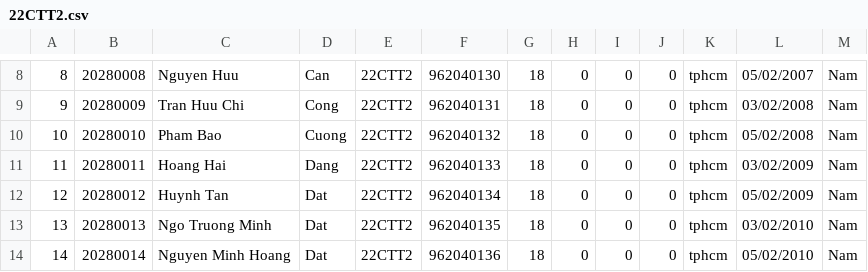
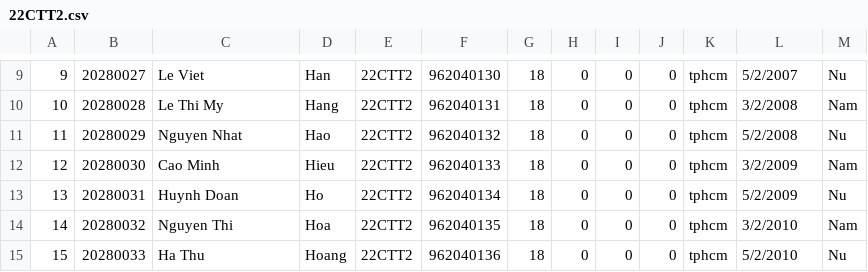
Before and after one commit to HoKhanhDyu/CMS, a CSV file: CMS/data/2023/class/22CTT2.csv, drawn as a sheet; only a part is shown, gaps mark what is left out; addresses are those after the commit; the diff covers the shown part only; the diff names each change by its address in the sheet, - before the commit and + after, or states it on an @@ line.

```diff
--- a/CMS/data/2023/class/22CTT2.csv
+++ b/CMS/data/2023/class/22CTT2.csv
@@ column A renumbered between rows 2 and 25 @@
-B9: 20280008
+B9: 20280027
-C9: Nguyen Huu
+C9: Le Viet
-D9: Can
+D9: Han
-L9: 05/02/2007
+L9: 5/2/2007
-M9: Nam
+M9: Nu
-B10: 20280009
+B10: 20280028
-C10: Tran Huu Chi
+C10: Le Thi My
-D10: Cong
+D10: Hang
-L10: 03/02/2008
+L10: 3/2/2008
-B11: 20280010
+B11: 20280029
-C11: Pham Bao
+C11: Nguyen Nhat
-D11: Cuong
+D11: Hao
-L11: 05/02/2008
+L11: 5/2/2008
-M11: Nam
+M11: Nu
-B12: 20280011
+B12: 20280030
-C12: Hoang Hai
+C12: Cao Minh
-D12: Dang
+D12: Hieu
-L12: 03/02/2009
+L12: 3/2/2009
-B13: 20280012
+B13: 20280031
-C13: Huynh Tan
+C13: Huynh Doan
-D13: Dat
+D13: Ho
-L13: 05/02/2009
+L13: 5/2/2009
-M13: Nam
+M13: Nu
-B14: 20280013
+B14: 20280032
-C14: Ngo Truong Minh
+C14: Nguyen Thi
-D14: Dat
+D14: Hoa
-L14: 03/02/2010
+L14: 3/2/2010
-B15: 20280014
+B15: 20280033
-C15: Nguyen Minh Hoang
+C15: Ha Thu
-D15: Dat
+D15: Hoang
-L15: 05/02/2010
+L15: 5/2/2010
-M15: Nam
+M15: Nu
```
Also changed, not shown: 2 added rows and 76 edited cells elsewhere in this file, 4 other files.
